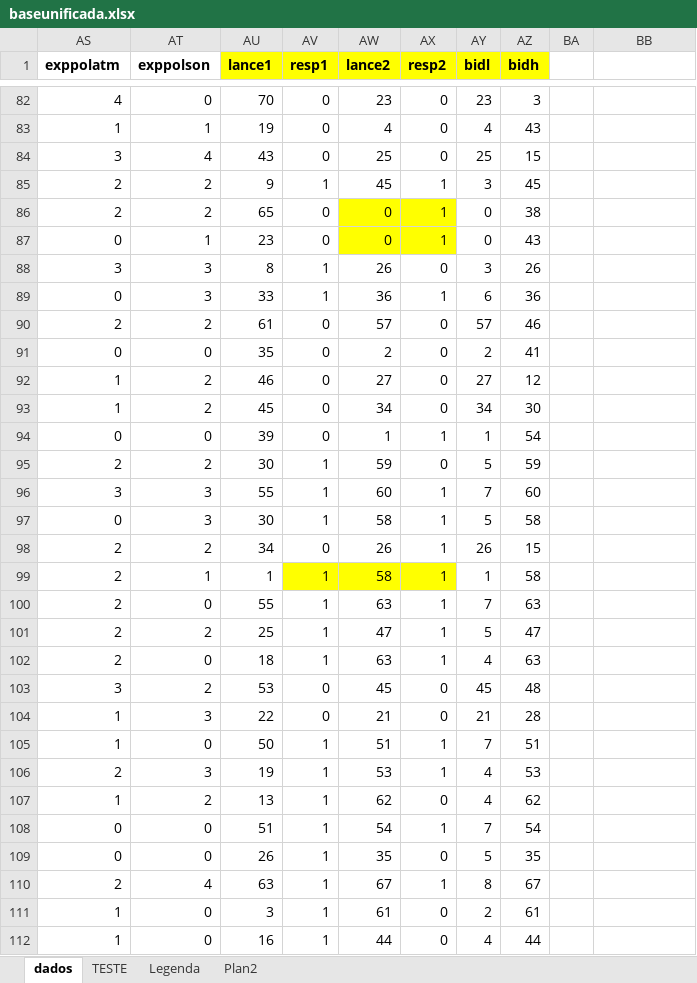
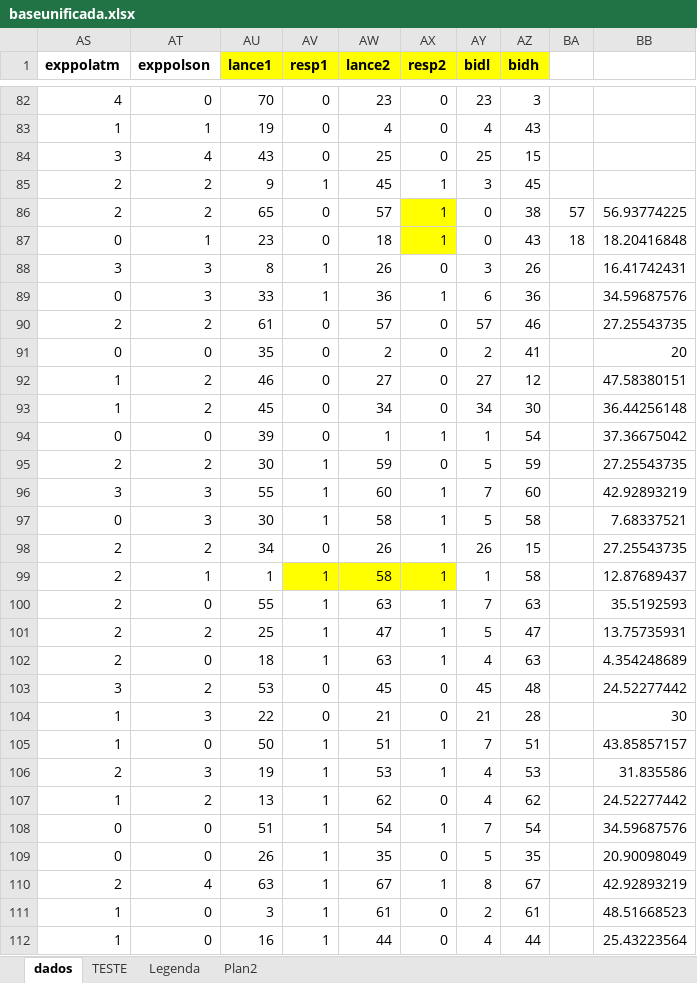
Before and after one commit to cccneto/valuation_urbanParks, an Excel workbook: baseunificada.xlsx, sheet dados, drawn as a sheet; only a part is shown, gaps mark what is left out; values as stored, in another font and other column widths than the file's, no borders; conditional formats not drawn; the diff covers the shown part only; the diff names each change by its address in the sheet, - before the commit and + after, or states it on an @@ line.

Commit message:
ajustes para retirar missing values da base

```diff
--- a/baseunificada.xlsx (sheet dados)
+++ b/baseunificada.xlsx (sheet dados)
-AW86 (lance2): 0
+AW86 (lance2): 57
-AW86:AW87 fill: #FFFF00
+AW86:AW87 fill: none
-BA86: (empty)
+BA86: 57
-BB86: (empty)
+BB86: 56.93774225
-AW87 (lance2): 0
+AW87 (lance2): 18
-BA87: (empty)
+BA87: 18
-BB87: (empty)
+BB87: 18.20416848
-BB88: (empty)
+BB88: 16.41742431
-BB89: (empty)
+BB89: 34.59687576
-BB90: (empty)
+BB90: 27.25543735
-BB91: (empty)
+BB91: 20
-BB92: (empty)
+BB92: 47.58380151
-BB93: (empty)
+BB93: 36.44256148
-BB94: (empty)
+BB94: 37.36675042
-BB95: (empty)
+BB95: 27.25543735
-BB96: (empty)
+BB96: 42.92893219
-BB97: (empty)
+BB97: 7.68337521
-BB98: (empty)
+BB98: 27.25543735
-BB99: (empty)
+BB99: 12.87689437
-BB100: (empty)
+BB100: 35.5192593
-BB101: (empty)
+BB101: 13.75735931
-BB102: (empty)
+BB102: 4.354248689
-BB103: (empty)
+BB103: 24.52277442
-BB104: (empty)
+BB104: 30
-BB105: (empty)
+BB105: 43.85857157
-BB106: (empty)
+BB106: 31.835586
-BB107: (empty)
+BB107: 24.52277442
-BB108: (empty)
+BB108: 34.59687576
-BB109: (empty)
+BB109: 20.90098049
-BB110: (empty)
+BB110: 42.92893219
-BB111: (empty)
+BB111: 48.51668523
-BB112: (empty)
+BB112: 25.43223564
```
Also changed, not shown: 127 edited cells elsewhere in this sheet, 2 other files.
